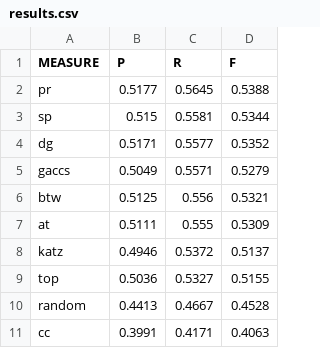
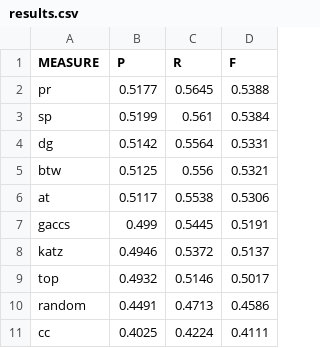
Before and after one commit to andoniVT/NetworkTextSumm, a CSV file: Manager/results.csv, drawn as a sheet.

```diff
--- a/Manager/results.csv
+++ b/Manager/results.csv
@@ -2,10 +2,10 @@
 "pr","0.5177","0.5645","0.5388"
-"sp","0.515","0.5581","0.5344"
-"dg","0.5171","0.5577","0.5352"
-"gaccs","0.5049","0.5571","0.5279"
+"sp","0.5199","0.561","0.5384"
+"dg","0.5142","0.5564","0.5331"
 "btw","0.5125","0.556","0.5321"
-"at","0.5111","0.555","0.5309"
+"at","0.5117","0.5538","0.5306"
+"gaccs","0.499","0.5445","0.5191"
 "katz","0.4946","0.5372","0.5137"
-"top","0.5036","0.5327","0.5155"
-"random","0.4413","0.4667","0.4528"
-"cc","0.3991","0.4171","0.4063"
+"top","0.4932","0.5146","0.5017"
+"random","0.4491","0.4713","0.4586"
+"cc","0.4025","0.4224","0.4111"
```
Also changed, not shown: 42 other files.
